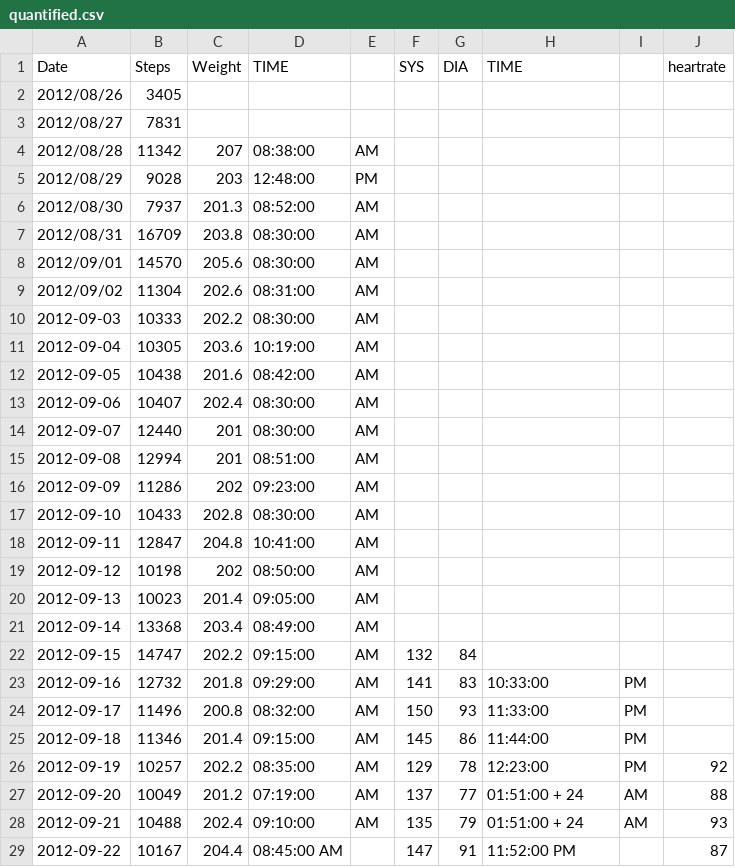
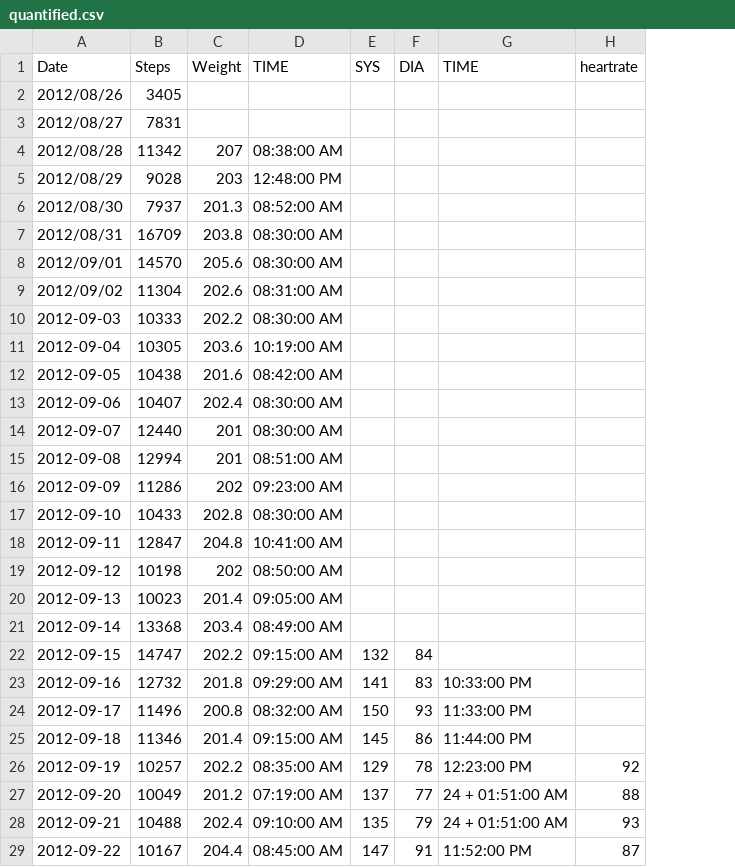
Before and after one commit to NakedMoleRatScientist/self-quantify, a CSV file: quantified.csv, drawn as a sheet; only a part is shown; removed rows and columns are numbered as before the commit, all else as after; the diff covers the shown part only; the diff names each change by its address in the sheet, - before the commit and + after, or states it on an @@ line.

Commit message:
organize it better

```diff
--- a/quantified.csv
+++ b/quantified.csv
-column E, rows 4-28: AM | PM | AM | AM | AM | AM | AM | AM | AM | AM | AM | AM | AM | AM | AM | AM | AM | AM | AM | AM | AM | AM | AM | AM | AM
-column I, rows 23-28: PM | PM | PM | PM | AM | AM
-D4 (TIME): 08:38:00
+D4 (TIME): 08:38:00 AM
-D5 (TIME): 12:48:00
+D5 (TIME): 12:48:00 PM
-D6 (TIME): 08:52:00
+D6 (TIME): 08:52:00 AM
-D7:D8 (TIME): 08:30:00
+D7:D8 (TIME): 08:30:00 AM
-D9 (TIME): 08:31:00
+D9 (TIME): 08:31:00 AM
-D10 (TIME): 08:30:00
+D10 (TIME): 08:30:00 AM
-D11 (TIME): 10:19:00
+D11 (TIME): 10:19:00 AM
-D12 (TIME): 08:42:00
+D12 (TIME): 08:42:00 AM
-D13:D14 (TIME): 08:30:00
+D13:D14 (TIME): 08:30:00 AM
-D15 (TIME): 08:51:00
+D15 (TIME): 08:51:00 AM
-D16 (TIME): 09:23:00
+D16 (TIME): 09:23:00 AM
-D17 (TIME): 08:30:00
+D17 (TIME): 08:30:00 AM
-D18 (TIME): 10:41:00
+D18 (TIME): 10:41:00 AM
-D19 (TIME): 08:50:00
+D19 (TIME): 08:50:00 AM
-D20 (TIME): 09:05:00
+D20 (TIME): 09:05:00 AM
-D21 (TIME): 08:49:00
+D21 (TIME): 08:49:00 AM
-D22 (TIME): 09:15:00
+D22 (TIME): 09:15:00 AM
-D23 (TIME): 09:29:00
+D23 (TIME): 09:29:00 AM
-G23 (TIME): 10:33:00
+G23 (TIME): 10:33:00 PM
-D24 (TIME): 08:32:00
+D24 (TIME): 08:32:00 AM
-G24 (TIME): 11:33:00
+G24 (TIME): 11:33:00 PM
-D25 (TIME): 09:15:00
+D25 (TIME): 09:15:00 AM
-G25 (TIME): 11:44:00
+G25 (TIME): 11:44:00 PM
-D26 (TIME): 08:35:00
+D26 (TIME): 08:35:00 AM
-G26 (TIME): 12:23:00
+G26 (TIME): 12:23:00 PM
-D27 (TIME): 07:19:00
+D27 (TIME): 07:19:00 AM
-G27:G28 (TIME): 01:51:00 + 24
+G27:G28 (TIME): 24 + 01:51:00 AM
-D28 (TIME): 09:10:00
+D28 (TIME): 09:10:00 AM
```
Also changed, not shown: 4 added rows and 5 edited cells elsewhere in this file.
